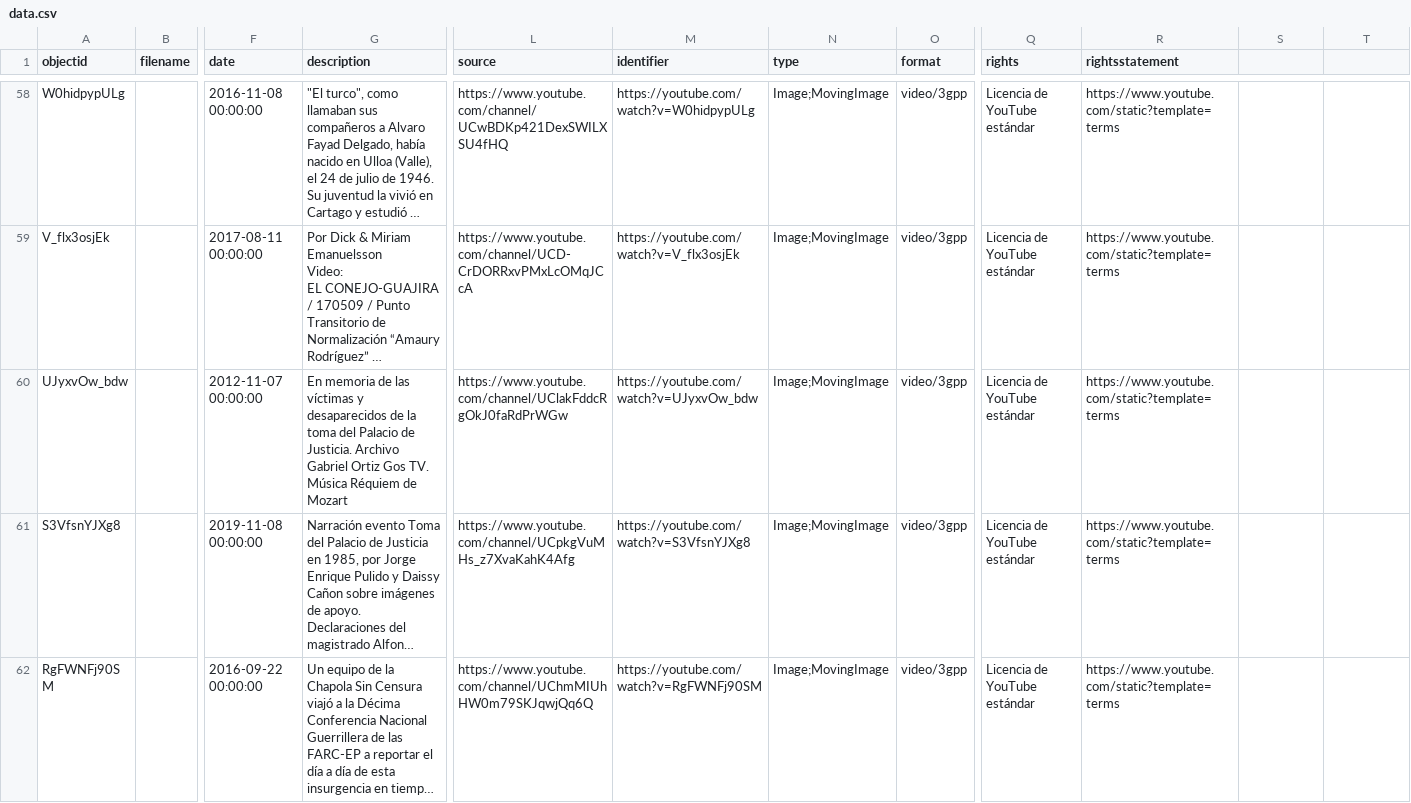
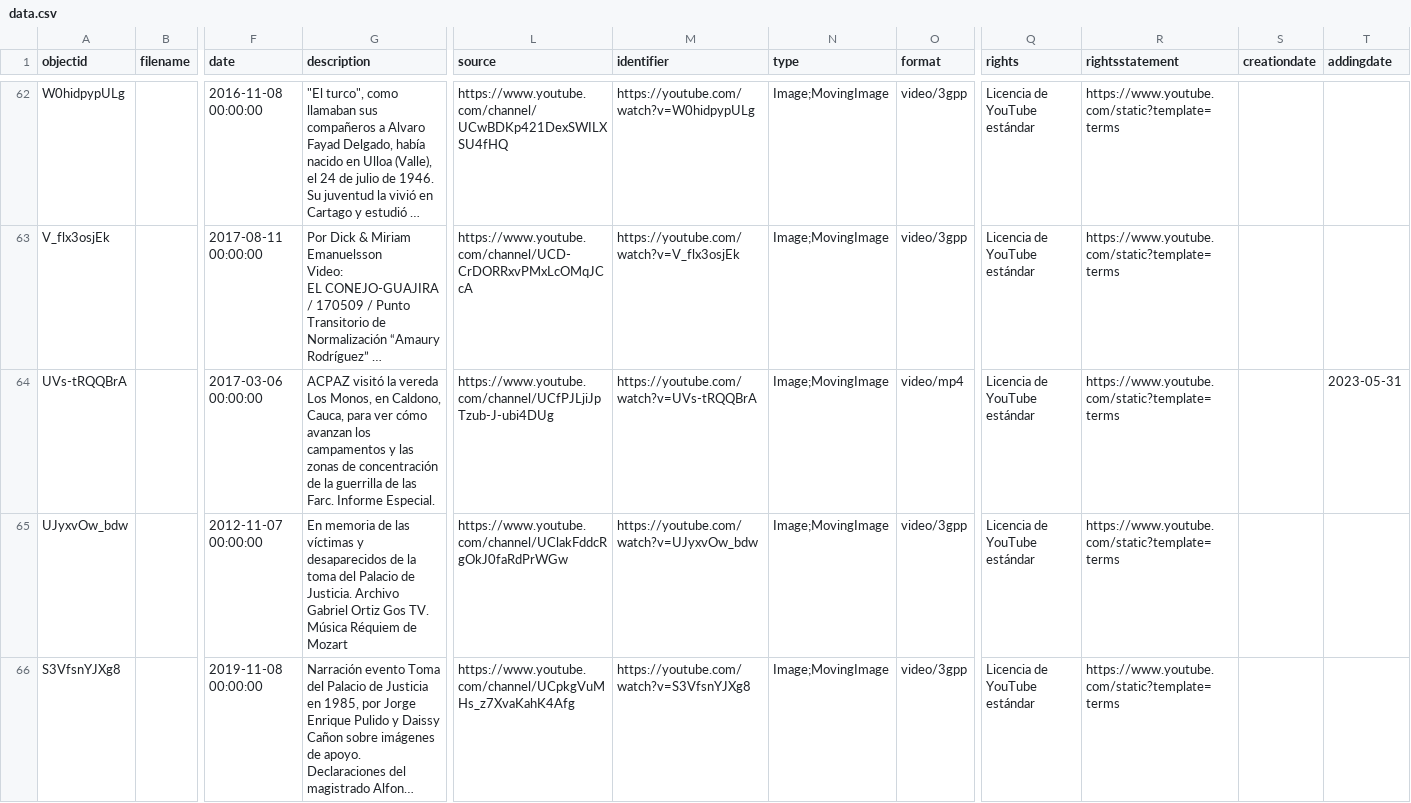
Before and after one commit to Taller-Abierto-de-Humanidades-Digitales/demo-cb, a CSV file: _data/data.csv, drawn as a sheet; only a part is shown, gaps mark what is left out; the shorter side is filled out with more unchanged rows; long unchanged cells end in …; rows hold the shown columns only; the diff covers the shown part only; the diff names each change by its address in the sheet, - before the commit and + after, or states it on an @@ line.

```diff
--- a/_data/data.csv
+++ b/_data/data.csv
-S1: (empty)
+S1: creationdate
-T1: (empty)
+T1: addingdate
+row 64: UVs-tRQQBrA |  | 2017-03-06 00:00:00 | ACPAZ visitó la vereda Los Monos, en Caldono, Cauca, para ver cómo avanzan los campamentos y las zonas de concentración de la guerrilla de las Farc. Informe Especial. | https://www.youtube.com/channel/UCfPJLjiJpTzub-J-ubi4DUg | https://youtube.com/watch?v=UVs-tRQQBrA | Image;MovingImage | video/mp4 | Licencia de YouTube estándar | https://www.youtube.com/static?template=terms |  | 2023-05-31
```
Also changed, not shown: 8 added rows elsewhere in this file, 2 other files.
